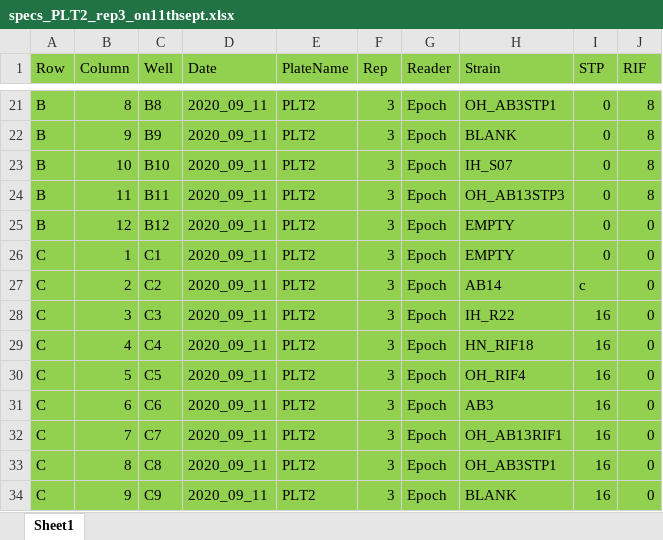
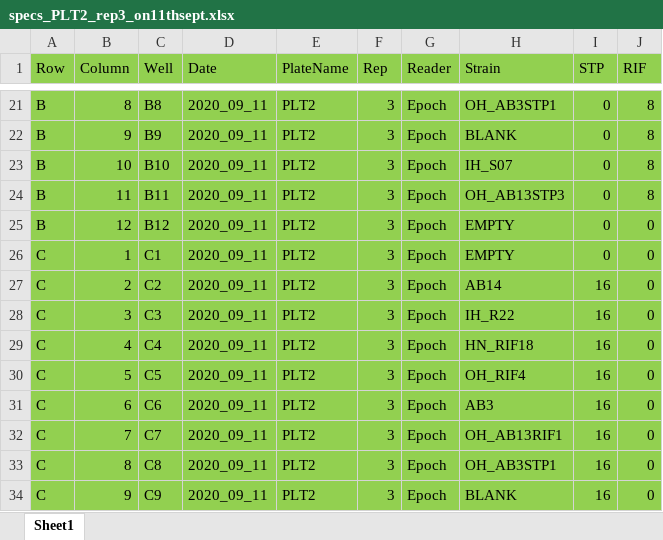
Before and after one commit to Oscar-Delaney/exp-evol, an Excel workbook: data/specs_PLT2_rep3_on11thsept.xlsx, sheet Sheet1, drawn as a sheet; only a part is shown, gaps mark what is left out; values as stored, in another font and other column widths than the file's, no borders; the diff names each change by its address in the sheet, - before the commit and + after, or states it on an @@ line.

Commit message:
corrected typo c --> 16 in one cell

```diff
--- a/data/specs_PLT2_rep3_on11thsept.xlsx (sheet Sheet1)
+++ b/data/specs_PLT2_rep3_on11thsept.xlsx (sheet Sheet1)
-I27 (STP): c
+I27 (STP): 16
```
